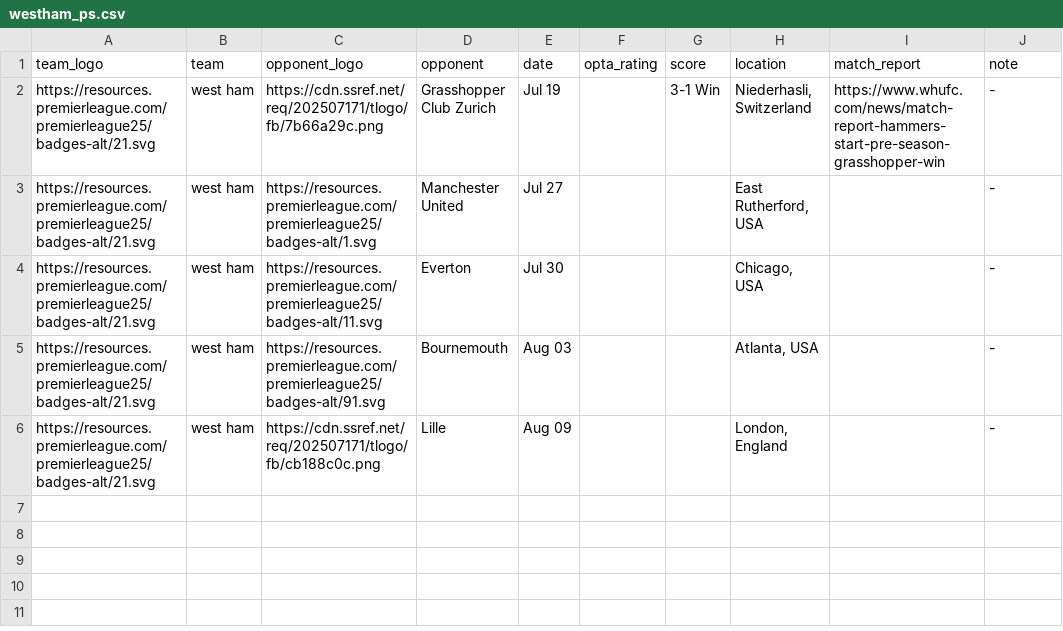
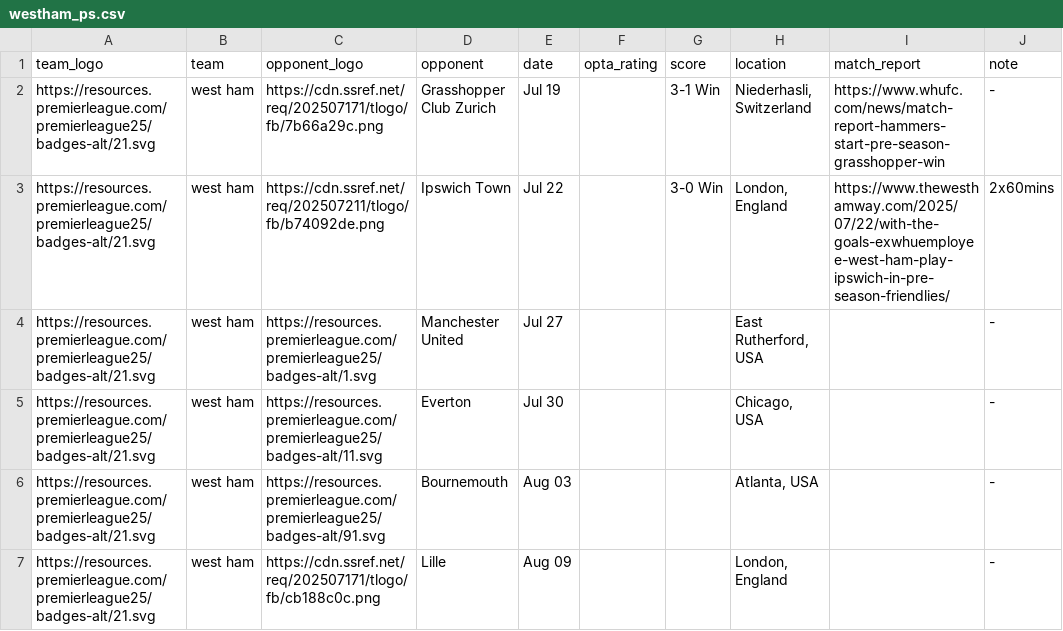
Before and after one commit to Chris6YS/quarto-website-6ys, a CSV file: posts/EPL_preseason_25/data/westham_ps.csv, drawn as a sheet; the diff names each change by its address in the sheet, - before the commit and + after, or states it on an @@ line.

Commit message:
update west ham

```diff
--- a/posts/EPL_preseason_25/data/westham_ps.csv
+++ b/posts/EPL_preseason_25/data/westham_ps.csv
+row 3: https://resources.premierleague.com/premierleague25/badges-alt/21.svg | west ham | https://cdn.ssref.net/req/202507211/tlogo/fb/b74092de.png | Ipswich Town | Jul 22 |  | 3-0 Win | London, England | https://www.thewesthamway.com/2025/07/22/with-the-goals-exwhuemployee-west-ham-play-ipswich-in-pre-season-friendlies/ | 2x60mins
```
Also changed, not shown: 9 other files.
